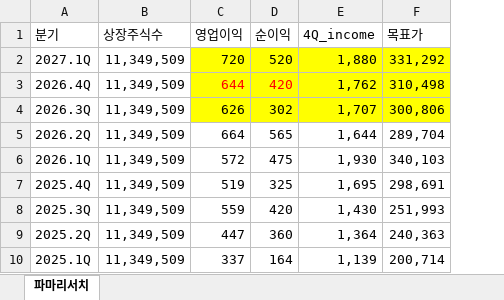
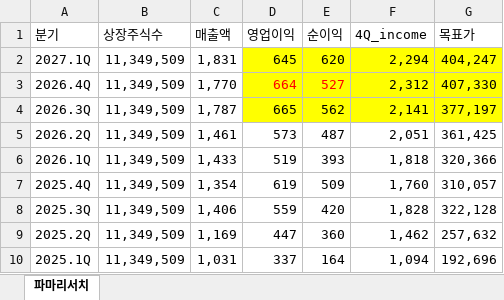
Before and after one commit to ieguru/mytrader, an Excel workbook: file/파마리서치.xlsx, sheet 파마리서치, drawn as a sheet; only a part is shown; values as stored, in another font and other column widths than the file's, no borders; addresses are those after the commit; the diff covers the shown part only; the diff names each change by its address in the sheet, - before the commit and + after, or states it on an @@ line.

```diff
--- a/file/파마리서치.xlsx (sheet 파마리서치)
+++ b/file/파마리서치.xlsx (sheet 파마리서치)
+column C (매출액), rows 2-10: 1,831 | 1,770 | 1,787 | 1,461 | 1,433 | 1,354 | 1,406 | 1,169 | 1,031
-D2 (영업이익): 720
+D2 (영업이익): 645
-E2 (순이익): 520
+E2 (순이익): 620
-F2 (4Q_income): 1,880
+F2 (4Q_income): 2,294
-G2 (목표가): 331,292
+G2 (목표가): 404,247
-D3 (영업이익): 644
+D3 (영업이익): 664
-E3 (순이익): 420
+E3 (순이익): 527
-F3 (4Q_income): 1,762
+F3 (4Q_income): 2,312
-G3 (목표가): 310,498
+G3 (목표가): 407,330
-D4 (영업이익): 626
+D4 (영업이익): 665
-E4 (순이익): 302
+E4 (순이익): 562
-F4 (4Q_income): 1,707
+F4 (4Q_income): 2,141
-G4 (목표가): 300,806
+G4 (목표가): 377,197
-D5 (영업이익): 664
+D5 (영업이익): 573
-E5 (순이익): 565
+E5 (순이익): 487
-F5 (4Q_income): 1,644
+F5 (4Q_income): 2,051
-G5 (목표가): 289,704
+G5 (목표가): 361,425
-D6 (영업이익): 572
+D6 (영업이익): 519
-E6 (순이익): 475
+E6 (순이익): 393
-F6 (4Q_income): 1,930
+F6 (4Q_income): 1,818
-G6 (목표가): 340,103
+G6 (목표가): 320,366
-D7 (영업이익): 519
+D7 (영업이익): 619
-E7 (순이익): 325
+E7 (순이익): 509
-F7 (4Q_income): 1,695
+F7 (4Q_income): 1,760
-G7 (목표가): 298,691
+G7 (목표가): 310,057
-F8 (4Q_income): 1,430
+F8 (4Q_income): 1,828
-G8 (목표가): 251,993
+G8 (목표가): 322,128
-F9 (4Q_income): 1,364
+F9 (4Q_income): 1,462
-G9 (목표가): 240,363
+G9 (목표가): 257,632
-F10 (4Q_income): 1,139
+F10 (4Q_income): 1,094
-G10 (목표가): 200,714
+G10 (목표가): 192,696
```
Also changed, not shown: 3 removed rows and 23 edited cells elsewhere in this sheet, formulas that keep their value, file/동국제약.xlsx, file/셀트리온.xlsx, 4 other files.
